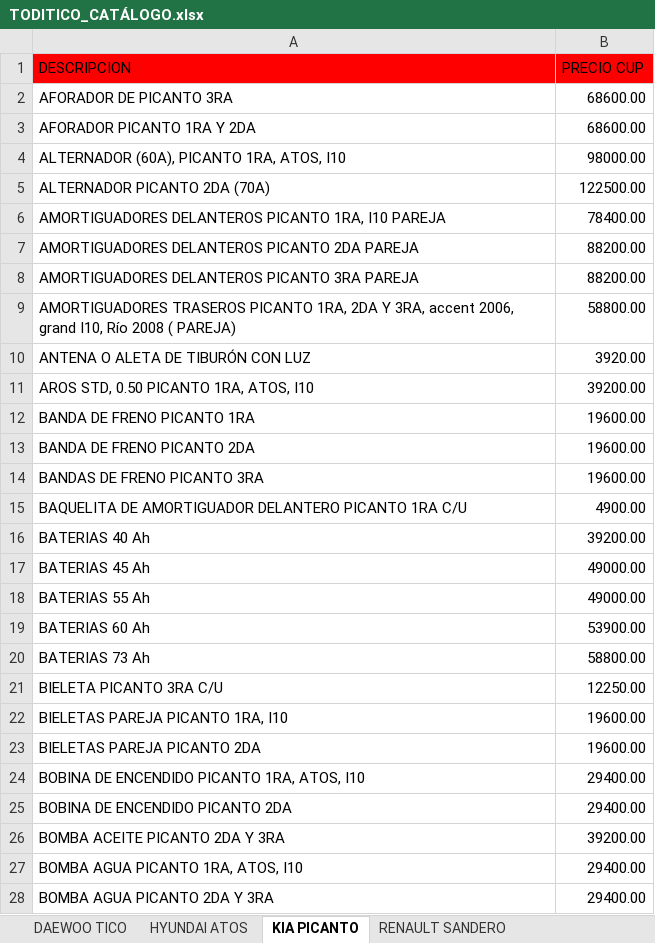
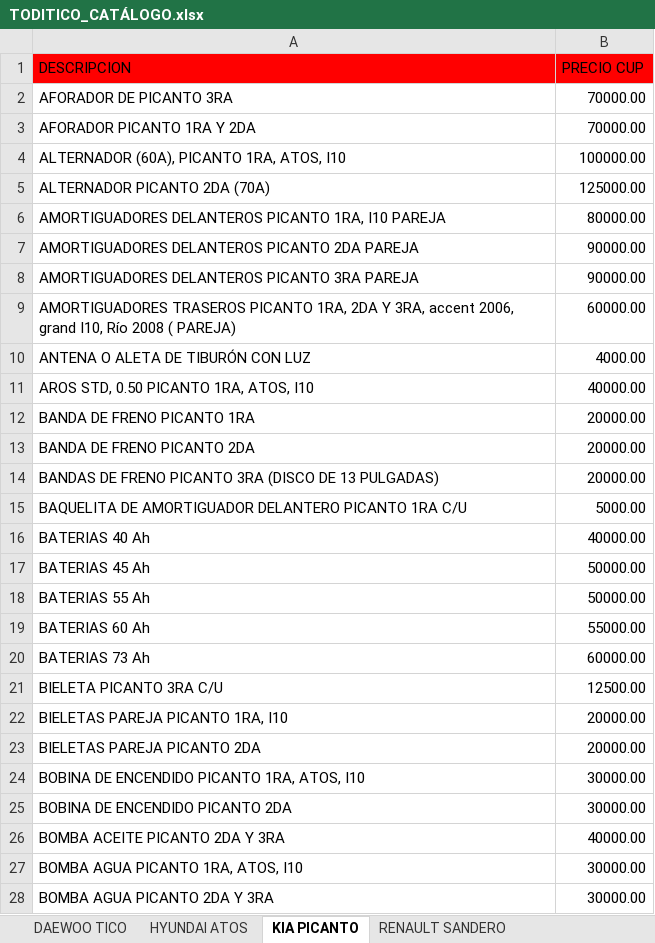
Before and after one commit to info-toditico/info-toditico.github.io, an Excel workbook: clientes/files/TODITICO_CATÁLOGO.xlsx, sheet KIA PICANTO, drawn as a sheet; only a part is shown; values as stored, in another font and other column widths than the file's, no borders; removed rows and columns are numbered as before the commit, all else as after; the diff covers the shown part only; the diff names each change by its address in the sheet, - before the commit and + after, or states it on an @@ line.

```diff
--- a/clientes/files/TODITICO_CATÁLOGO.xlsx (sheet KIA PICANTO)
+++ b/clientes/files/TODITICO_CATÁLOGO.xlsx (sheet KIA PICANTO)
-B2:B3 (PRECIO CUP): 68600.00
+B2:B3 (PRECIO CUP): 70000.00
-B4 (PRECIO CUP): 98000.00
+B4 (PRECIO CUP): 100000.00
-B5 (PRECIO CUP): 122500.00
+B5 (PRECIO CUP): 125000.00
-B6 (PRECIO CUP): 78400.00
+B6 (PRECIO CUP): 80000.00
-B7:B8 (PRECIO CUP): 88200.00
+B7:B8 (PRECIO CUP): 90000.00
-B9 (PRECIO CUP): 58800.00
+B9 (PRECIO CUP): 60000.00
-B10 (PRECIO CUP): 3920.00
+B10 (PRECIO CUP): 4000.00
-B11 (PRECIO CUP): 39200.00
+B11 (PRECIO CUP): 40000.00
-B12:B13 (PRECIO CUP): 19600.00
+B12:B13 (PRECIO CUP): 20000.00
-row 14: BANDAS DE FRENO PICANTO 3RA | 19600.00
+row 14: BANDAS DE FRENO PICANTO 3RA (DISCO DE 13 PULGADAS) | 20000.00
-B15 (PRECIO CUP): 4900.00
+B15 (PRECIO CUP): 5000.00
-B16 (PRECIO CUP): 39200.00
+B16 (PRECIO CUP): 40000.00
-B17:B18 (PRECIO CUP): 49000.00
+B17:B18 (PRECIO CUP): 50000.00
-B19 (PRECIO CUP): 53900.00
+B19 (PRECIO CUP): 55000.00
-B20 (PRECIO CUP): 58800.00
+B20 (PRECIO CUP): 60000.00
-B21 (PRECIO CUP): 12250.00
+B21 (PRECIO CUP): 12500.00
-B22:B23 (PRECIO CUP): 19600.00
+B22:B23 (PRECIO CUP): 20000.00
-B24:B25 (PRECIO CUP): 29400.00
+B24:B25 (PRECIO CUP): 30000.00
-B26 (PRECIO CUP): 39200.00
+B26 (PRECIO CUP): 40000.00
-B27:B28 (PRECIO CUP): 29400.00
+B27:B28 (PRECIO CUP): 30000.00
```
Also changed, not shown: 1 added row, 1 removed row and 204 edited cells elsewhere in this sheet, sheet DAEWOO TICO, sheet HYUNDAI ATOS, sheet ACEITES, LUBRICANTES Y OTROS, sheet RENAULT SANDERO, 1 other file.
